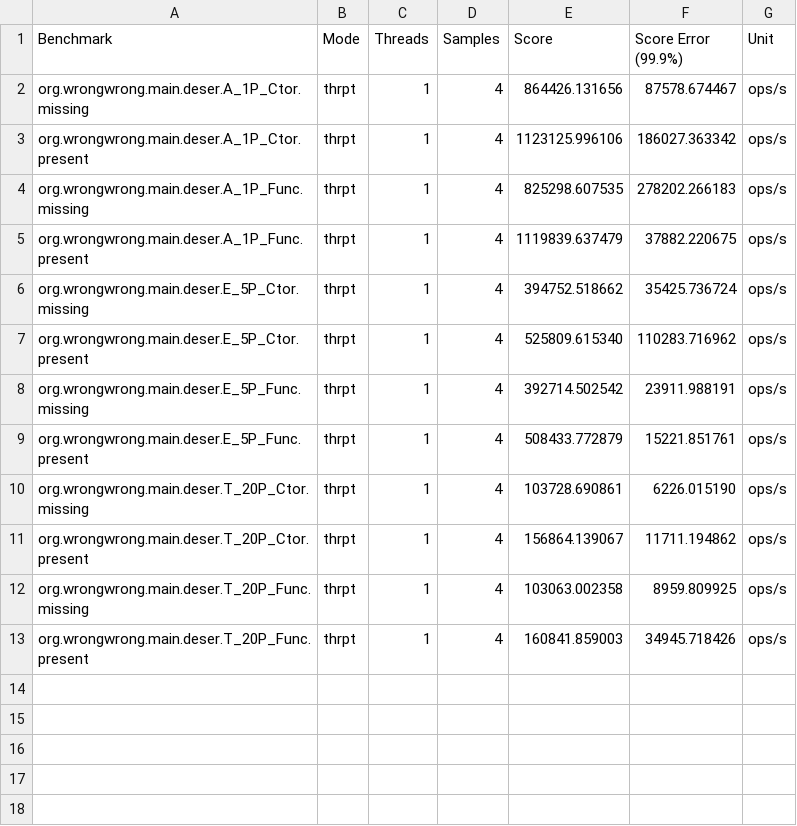
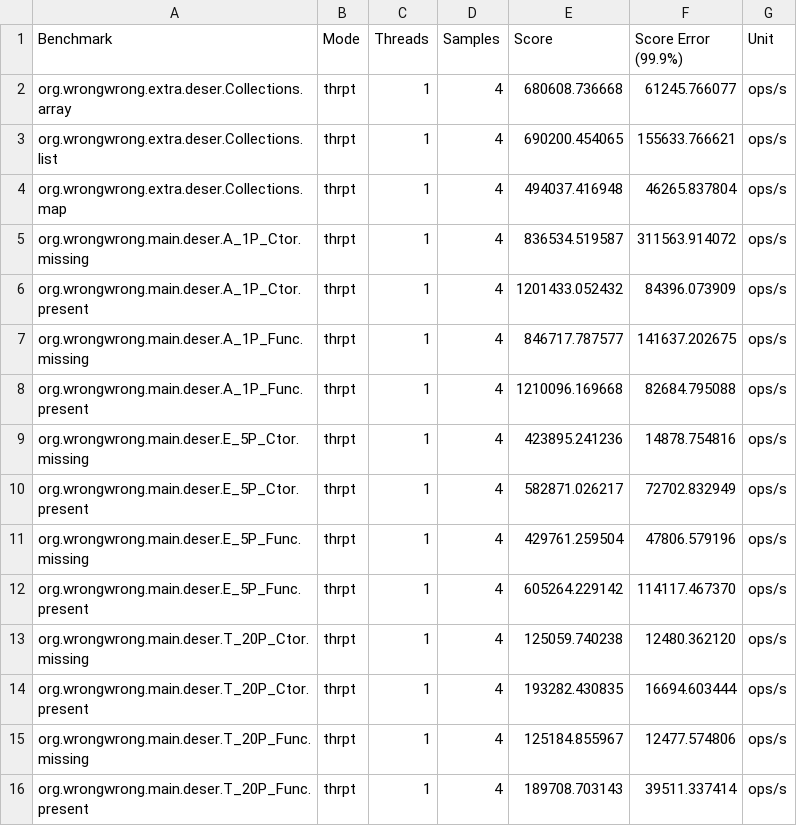
Before and after one commit to ProjectMapK/kogera-benchmark, a CSV file: ci-reports/StrictNullChecksKogera-thrpt/Present.csv, drawn as a sheet.

```diff
--- a/ci-reports/StrictNullChecksKogera-thrpt/Present.csv
+++ b/ci-reports/StrictNullChecksKogera-thrpt/Present.csv
@@ -1,13 +1,16 @@
 "Benchmark","Mode","Threads","Samples","Score","Score Error (99.9%)","Unit"
-"org.wrongwrong.main.deser.A_1P_Ctor.missing","thrpt",1,4,864426.131656,87578.674467,"ops/s"
-"org.wrongwrong.main.deser.A_1P_Ctor.present","thrpt",1,4,1123125.996106,186027.363342,"ops/s"
-"org.wrongwrong.main.deser.A_1P_Func.missing","thrpt",1,4,825298.607535,278202.266183,"ops/s"
-"org.wrongwrong.main.deser.A_1P_Func.present","thrpt",1,4,1119839.637479,37882.220675,"ops/s"
-"org.wrongwrong.main.deser.E_5P_Ctor.missing","thrpt",1,4,394752.518662,35425.736724,"ops/s"
-"org.wrongwrong.main.deser.E_5P_Ctor.present","thrpt",1,4,525809.615340,110283.716962,"ops/s"
-"org.wrongwrong.main.deser.E_5P_Func.missing","thrpt",1,4,392714.502542,23911.988191,"ops/s"
-"org.wrongwrong.main.deser.E_5P_Func.present","thrpt",1,4,508433.772879,15221.851761,"ops/s"
-"org.wrongwrong.main.deser.T_20P_Ctor.missing","thrpt",1,4,103728.690861,6226.015190,"ops/s"
-"org.wrongwrong.main.deser.T_20P_Ctor.present","thrpt",1,4,156864.139067,11711.194862,"ops/s"
-"org.wrongwrong.main.deser.T_20P_Func.missing","thrpt",1,4,103063.002358,8959.809925,"ops/s"
-"org.wrongwrong.main.deser.T_20P_Func.present","thrpt",1,4,160841.859003,34945.718426,"ops/s"
+"org.wrongwrong.extra.deser.Collections.array","thrpt",1,4,680608.736668,61245.766077,"ops/s"
+"org.wrongwrong.extra.deser.Collections.list","thrpt",1,4,690200.454065,155633.766621,"ops/s"
+"org.wrongwrong.extra.deser.Collections.map","thrpt",1,4,494037.416948,46265.837804,"ops/s"
+"org.wrongwrong.main.deser.A_1P_Ctor.missing","thrpt",1,4,836534.519587,311563.914072,"ops/s"
+"org.wrongwrong.main.deser.A_1P_Ctor.present","thrpt",1,4,1201433.052432,84396.073909,"ops/s"
+"org.wrongwrong.main.deser.A_1P_Func.missing","thrpt",1,4,846717.787577,141637.202675,"ops/s"
+"org.wrongwrong.main.deser.A_1P_Func.present","thrpt",1,4,1210096.169668,82684.795088,"ops/s"
+"org.wrongwrong.main.deser.E_5P_Ctor.missing","thrpt",1,4,423895.241236,14878.754816,"ops/s"
+"org.wrongwrong.main.deser.E_5P_Ctor.present","thrpt",1,4,582871.026217,72702.832949,"ops/s"
+"org.wrongwrong.main.deser.E_5P_Func.missing","thrpt",1,4,429761.259504,47806.579196,"ops/s"
+"org.wrongwrong.main.deser.E_5P_Func.present","thrpt",1,4,605264.229142,114117.467370,"ops/s"
+"org.wrongwrong.main.deser.T_20P_Ctor.missing","thrpt",1,4,125059.740238,12480.362120,"ops/s"
+"org.wrongwrong.main.deser.T_20P_Ctor.present","thrpt",1,4,193282.430835,16694.603444,"ops/s"
+"org.wrongwrong.main.deser.T_20P_Func.missing","thrpt",1,4,125184.855967,12477.574806,"ops/s"
+"org.wrongwrong.main.deser.T_20P_Func.present","thrpt",1,4,189708.703143,39511.337414,"ops/s"
```
Also changed, not shown: ci-reports/StrictNullChecksKogera-thrpt/Conventional.csv, ci-reports/StrictNullChecksOriginal-ss/Conventional.csv, 21 other files.
